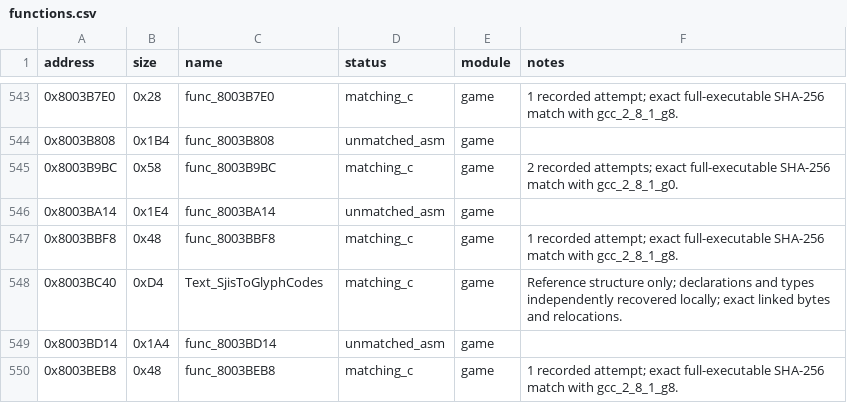
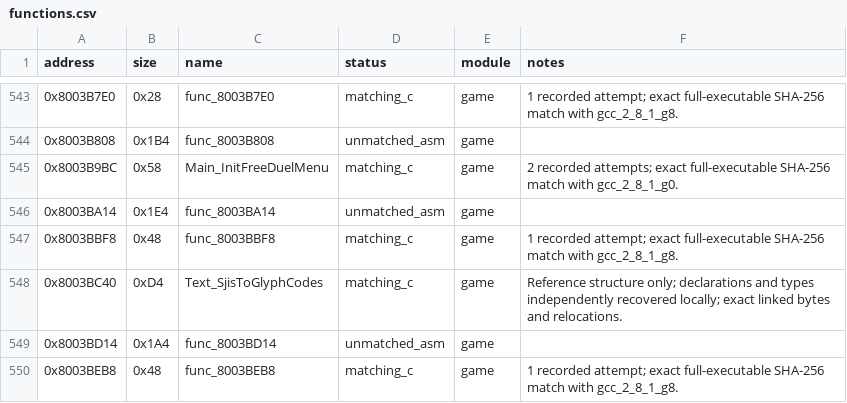
Before and after one commit to MaChInEgUn3/memories-decomp, a CSV file: config/slus_01411/functions.csv, drawn as a sheet; only a part is shown, gaps mark what is left out.

```diff
--- a/config/slus_01411/functions.csv
+++ b/config/slus_01411/functions.csv
@@ -544,3 +544,3 @@ address,size,name,status,module,notes
 0x8003B808,0x1B4,func_8003B808,unmatched_asm,game,
-0x8003B9BC,0x58,func_8003B9BC,matching_c,game,2 recorded attempts; exact full-executable SHA-256 match with gcc_2_8_1_g0.
+0x8003B9BC,0x58,Main_InitFreeDuelMenu,matching_c,game,2 recorded attempts; exact full-executable SHA-256 match with gcc_2_8_1_g0.
 0x8003BA14,0x1E4,func_8003BA14,unmatched_asm,game,
```
Also changed, not shown: notes/global-usage.csv, notes/semantic-symbol-map.csv, 5 other files.
